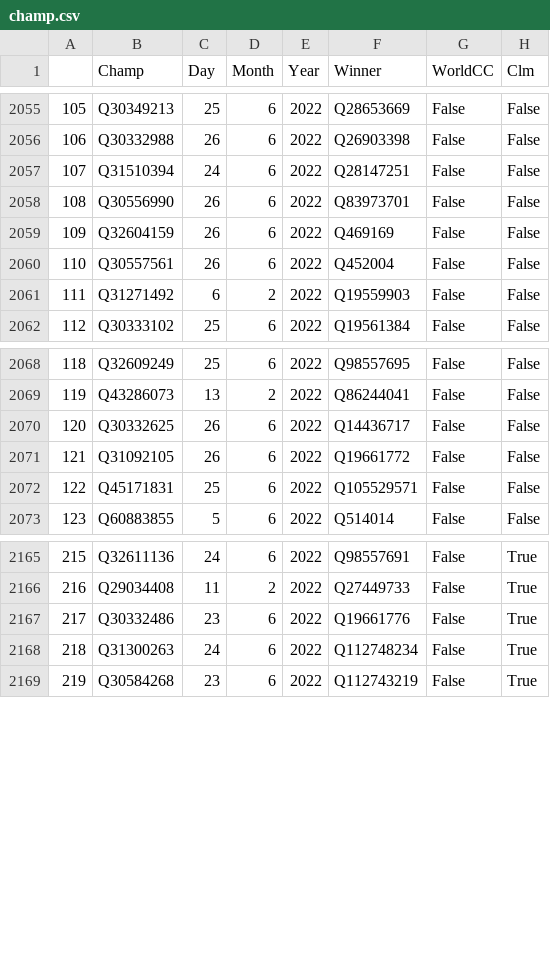
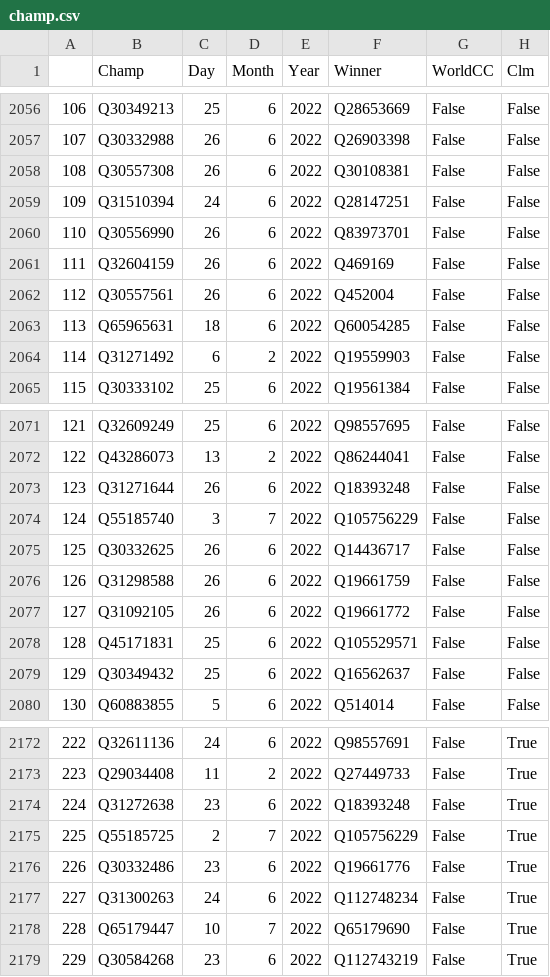
Before and after one commit to psemdel/CyclingInitBot, a CSV file: src/input/champ.csv, drawn as a sheet; only a part is shown, gaps mark what is left out; the diff covers the shown part only; the diff names each change by its address in the sheet, - before the commit and + after, or states it on an @@ line.

Commit message:
champ actualised.

```diff
--- a/src/input/champ.csv
+++ b/src/input/champ.csv
@@ column A renumbered from row 2040 down @@
+row 2058: 108 | Q30557308 | 26 | 6 | 2022 | Q30108381 | False | False
+row 2063: 113 | Q65965631 | 18 | 6 | 2022 | Q60054285 | False | False
+row 2073: 123 | Q31271644 | 26 | 6 | 2022 | Q18393248 | False | False
+row 2074: 124 | Q55185740 | 3 | 7 | 2022 | Q105756229 | False | False
+row 2076: 126 | Q31298588 | 26 | 6 | 2022 | Q19661759 | False | False
+row 2079: 129 | Q30349432 | 25 | 6 | 2022 | Q16562637 | False | False
+row 2174: 224 | Q31272638 | 23 | 6 | 2022 | Q18393248 | False | True
+row 2175: 225 | Q55185725 | 2 | 7 | 2022 | Q105756229 | False | True
+row 2178: 228 | Q65179447 | 10 | 7 | 2022 | Q65179690 | False | True
```
Also changed, not shown: 1 added row elsewhere in this file.
